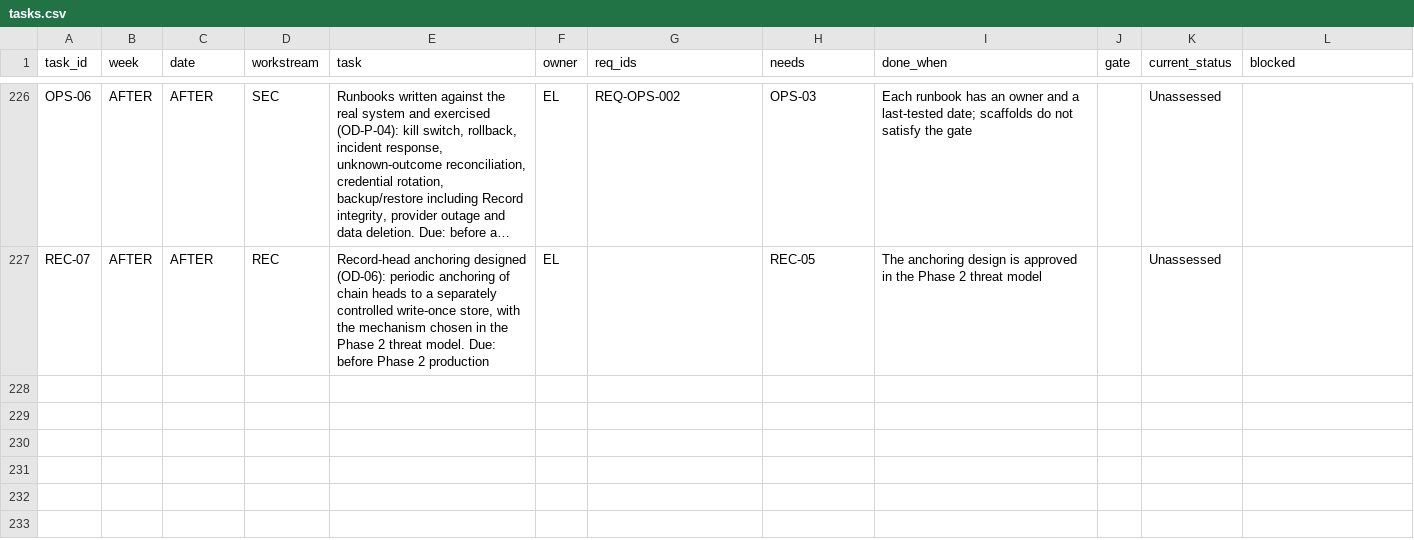
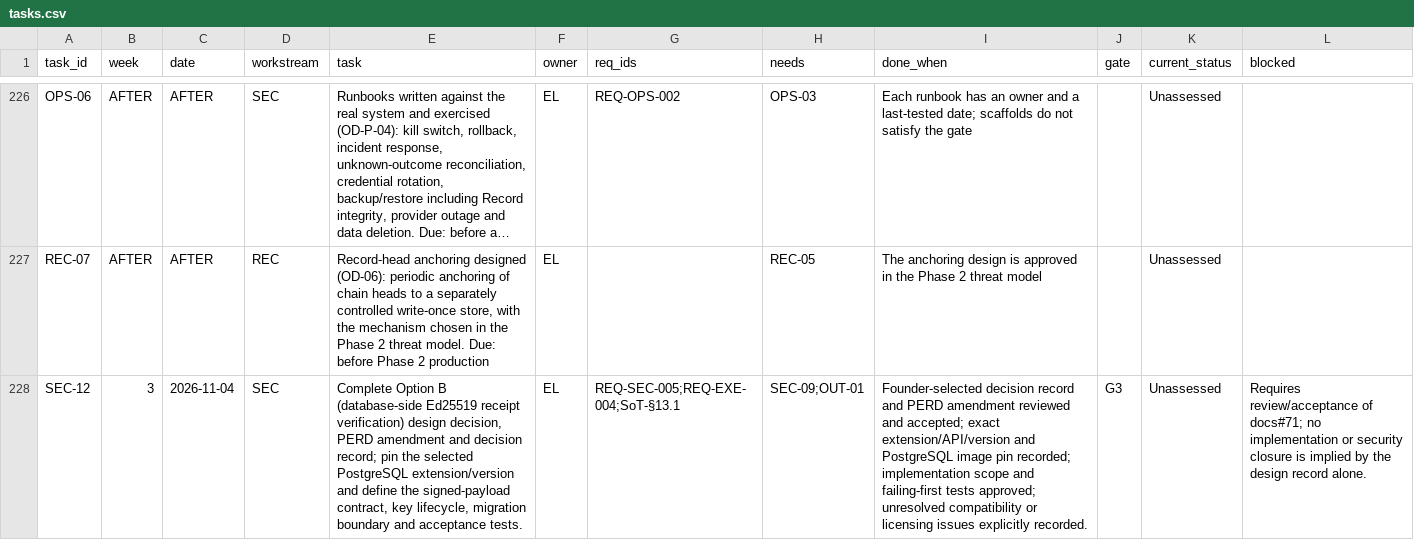
Before and after one commit to Noemai-org/docs, a CSV file: docs/poc/execution/tasks.csv, drawn as a sheet; only a part is shown, gaps mark what is left out; long unchanged cells end in …; the diff covers the shown part only; the diff names each change by its address in the sheet, - before the commit and + after, or states it on an @@ line.

Commit message:
docs: track receipt verification design and G3 security closure

```diff
--- a/docs/poc/execution/tasks.csv
+++ b/docs/poc/execution/tasks.csv
+row 228: SEC-12 | 3 | 2026-11-04 | SEC | Complete Option B (database-side Ed25519 receipt verification) design decision, PERD amendment and decision record; pin the selected PostgreSQL extension/version and define the signed-payload contract, key lifecycle, migration boundary and acceptance tests. | EL | REQ-SEC-005;REQ-EXE-004;SoT-§13.1 | SEC-09;OUT-01 | Founder-selected decision record and PERD amendment reviewed and accepted; exact extension/API/version and PostgreSQL image pin recorded; implementation scope and failing-first tests approved; unresolved compatibility or licensing issues explicitly recorded. | G3 | Unassessed | Requires review/acceptance of docs#71; no implementation or security closure is implied by the design record alone.
```
Also changed, not shown: 1 added row elsewhere in this file.
